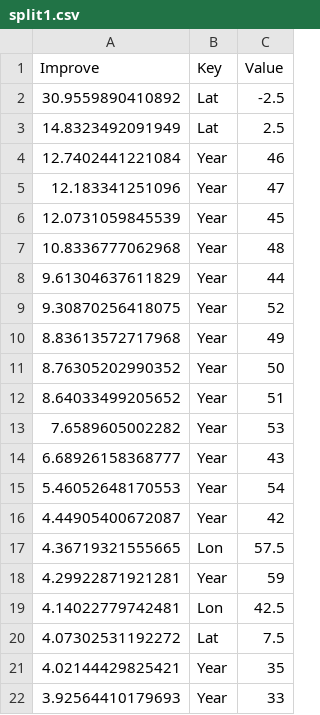
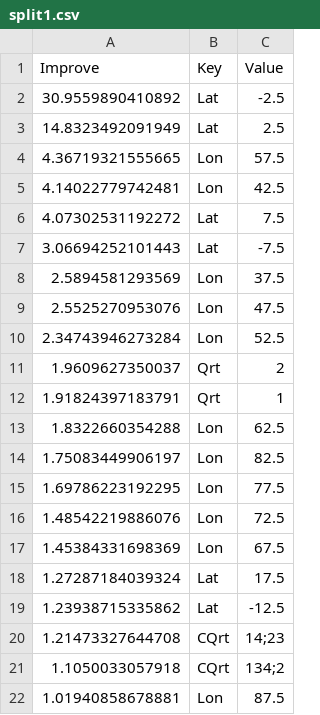
Before and after one commit to HaikunXu/FishFreqTree, a CSV file: demo/111/split1.csv, drawn as a sheet; only a part is shown; the shorter side is filled out with more unchanged rows; the diff covers the shown part only.

```diff
--- a/demo/111/split1.csv
+++ b/demo/111/split1.csv
@@ -3,20 +3,4 @@
 14.8323492091949,"Lat","2.5"
-12.7402441221084,"Year","46"
-12.183341251096,"Year","47"
-12.0731059845539,"Year","45"
-10.8336777062968,"Year","48"
-9.61304637611829,"Year","44"
-9.30870256418075,"Year","52"
-8.83613572717968,"Year","49"
-8.76305202990352,"Year","50"
-8.64033499205652,"Year","51"
-7.6589605002282,"Year","53"
-6.68926158368777,"Year","43"
-5.46052648170553,"Year","54"
-4.44905400672087,"Year","42"
 4.36719321555665,"Lon","57.5"
-4.29922871921281,"Year","59"
 4.14022779742481,"Lon","42.5"
 4.07302531192272,"Lat","7.5"
-4.02144429825421,"Year","35"
-3.92564410179693,"Year","33"
```
Also changed, not shown: 17 removed rows elsewhere in this file, demo/111/split2.csv, 42 other files.
